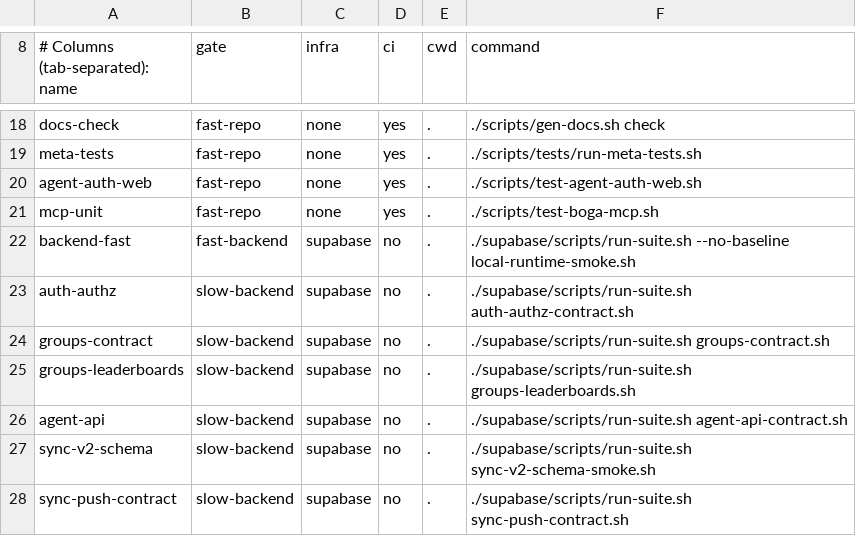
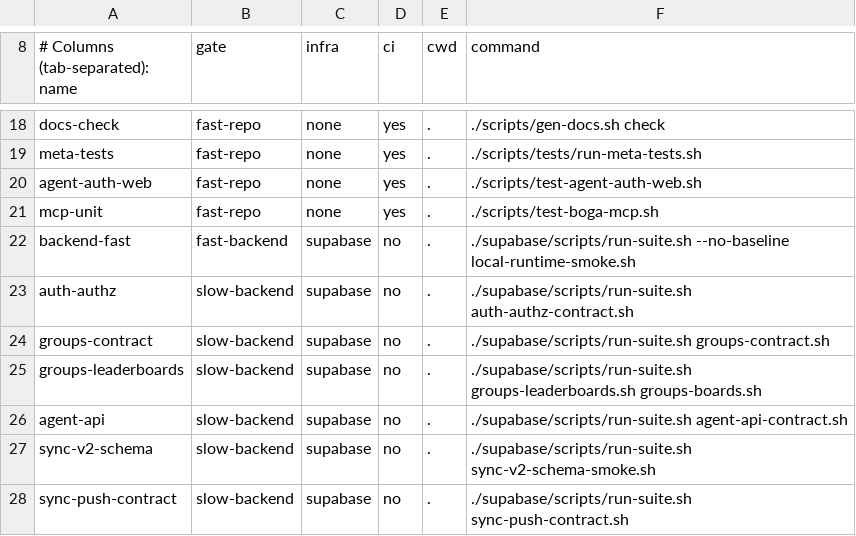
Before and after one commit to Brotherhood-of-Ghisa/BOGA3, a TSV file: scripts/lanes.tsv, drawn as a sheet; only a part is shown, gaps mark what is left out.

```diff
--- a/scripts/lanes.tsv
+++ b/scripts/lanes.tsv
@@ -24,3 +24,3 @@ auth-authz	slow-backend	supabase	no	.	./supabase/scripts/run-suite.sh auth-authz
 groups-contract	slow-backend	supabase	no	.	./supabase/scripts/run-suite.sh groups-contract.sh
-groups-leaderboards	slow-backend	supabase	no	.	./supabase/scripts/run-suite.sh groups-leaderboards.sh
+groups-leaderboards	slow-backend	supabase	no	.	./supabase/scripts/run-suite.sh groups-leaderboards.sh groups-boards.sh
 agent-api	slow-backend	supabase	no	.	./supabase/scripts/run-suite.sh agent-api-contract.sh
```
Also changed, not shown: 12 other files.
